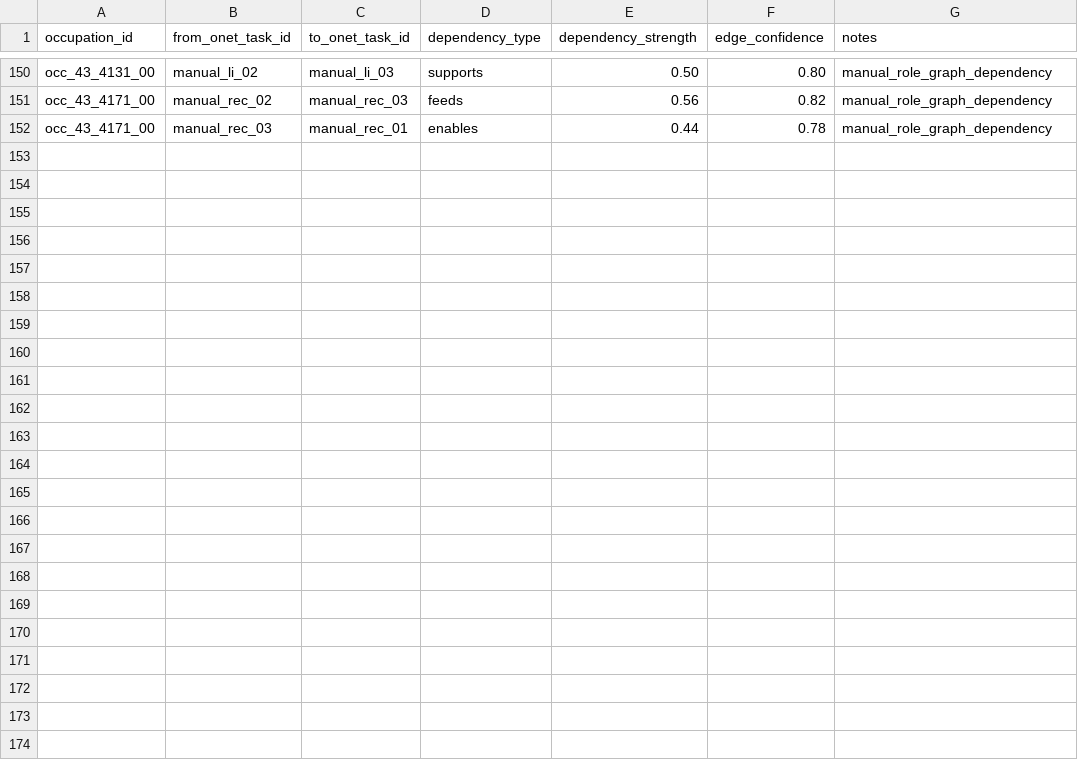
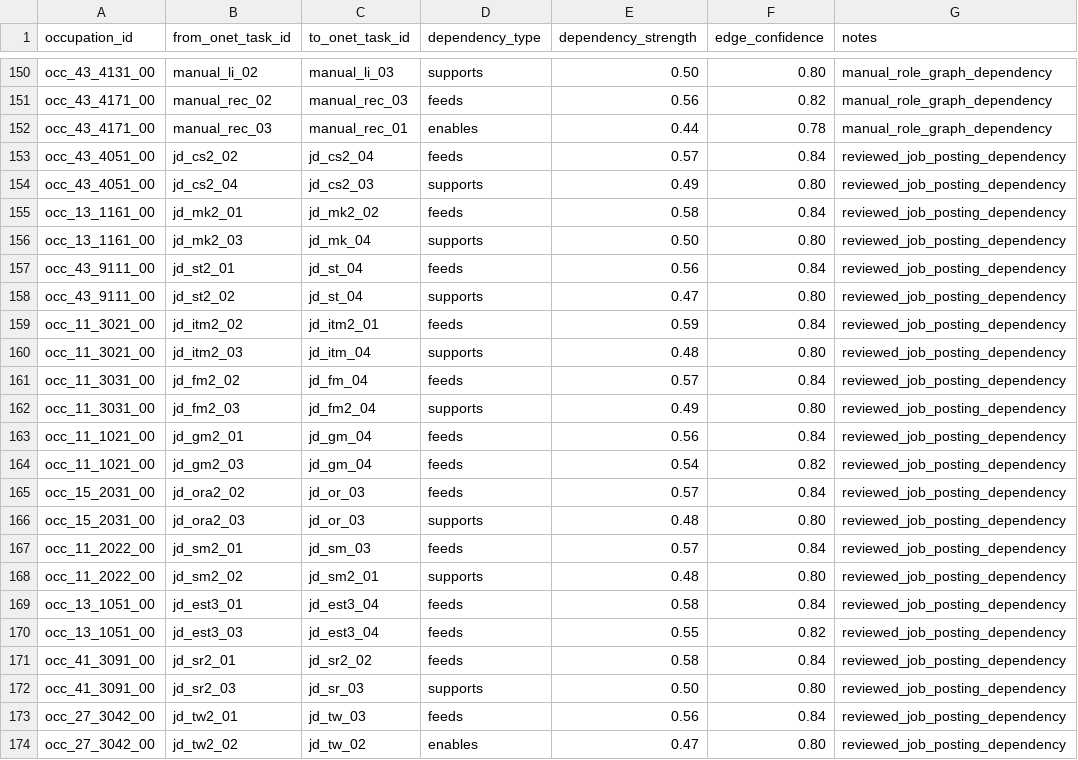
Before and after one commit to wrenthejewels/DLYJ, a CSV file: data/metadata/manual_task_dependency_overrides.csv, drawn as a sheet; only a part is shown, gaps mark what is left out.

```diff
--- a/data/metadata/manual_task_dependency_overrides.csv
+++ b/data/metadata/manual_task_dependency_overrides.csv
@@ -152 +152,23 @@
 "occ_43_4171_00","manual_rec_03","manual_rec_01","enables","0.44","0.78","manual_role_graph_dependency"
+"occ_43_4051_00","jd_cs2_02","jd_cs2_04","feeds","0.57","0.84","reviewed_job_posting_dependency"
+"occ_43_4051_00","jd_cs2_04","jd_cs2_03","supports","0.49","0.80","reviewed_job_posting_dependency"
+"occ_13_1161_00","jd_mk2_01","jd_mk2_02","feeds","0.58","0.84","reviewed_job_posting_dependency"
+"occ_13_1161_00","jd_mk2_03","jd_mk_04","supports","0.50","0.80","reviewed_job_posting_dependency"
+"occ_43_9111_00","jd_st2_01","jd_st_04","feeds","0.56","0.84","reviewed_job_posting_dependency"
+"occ_43_9111_00","jd_st2_02","jd_st_04","supports","0.47","0.80","reviewed_job_posting_dependency"
+"occ_11_3021_00","jd_itm2_02","jd_itm2_01","feeds","0.59","0.84","reviewed_job_posting_dependency"
+"occ_11_3021_00","jd_itm2_03","jd_itm_04","supports","0.48","0.80","reviewed_job_posting_dependency"
+"occ_11_3031_00","jd_fm2_02","jd_fm_04","feeds","0.57","0.84","reviewed_job_posting_dependency"
+"occ_11_3031_00","jd_fm2_03","jd_fm2_04","supports","0.49","0.80","reviewed_job_posting_dependency"
+"occ_11_1021_00","jd_gm2_01","jd_gm_04","feeds","0.56","0.84","reviewed_job_posting_dependency"
+"occ_11_1021_00","jd_gm2_03","jd_gm_04","feeds","0.54","0.82","reviewed_job_posting_dependency"
+"occ_15_2031_00","jd_ora2_02","jd_or_03","feeds","0.57","0.84","reviewed_job_posting_dependency"
+"occ_15_2031_00","jd_ora2_03","jd_or_03","supports","0.48","0.80","reviewed_job_posting_dependency"
+"occ_11_2022_00","jd_sm2_01","jd_sm_03","feeds","0.57","0.84","reviewed_job_posting_dependency"
+"occ_11_2022_00","jd_sm2_02","jd_sm2_01","supports","0.48","0.80","reviewed_job_posting_dependency"
+"occ_13_1051_00","jd_est3_01","jd_est3_04","feeds","0.58","0.84","reviewed_job_posting_dependency"
+"occ_13_1051_00","jd_est3_03","jd_est3_04","feeds","0.55","0.82","reviewed_job_posting_dependency"
+"occ_41_3091_00","jd_sr2_01","jd_sr2_02","feeds","0.58","0.84","reviewed_job_posting_dependency"
+"occ_41_3091_00","jd_sr2_03","jd_sr_03","supports","0.50","0.80","reviewed_job_posting_dependency"
+"occ_27_3042_00","jd_tw2_01","jd_tw_03","feeds","0.56","0.84","reviewed_job_posting_dependency"
+"occ_27_3042_00","jd_tw2_02","jd_tw_02","enables","0.47","0.80","reviewed_job_posting_dependency"
```
Also changed, not shown: data/normalized/occupation_role_transformation.csv, data/normalized/occupation_task_role_profiles.csv, 5 other files.
